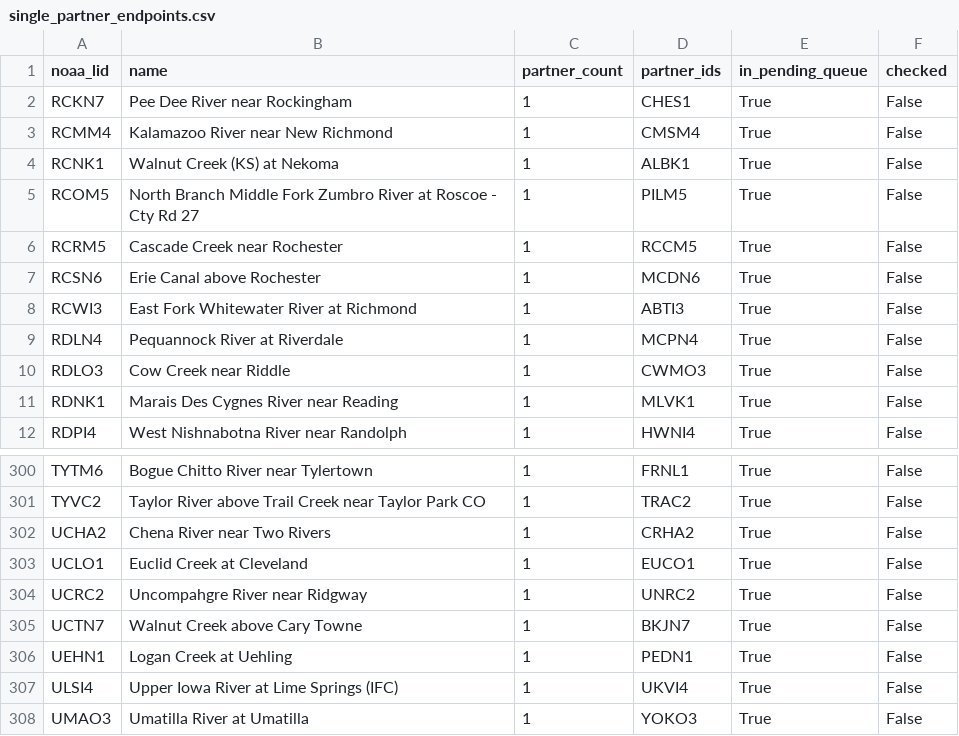
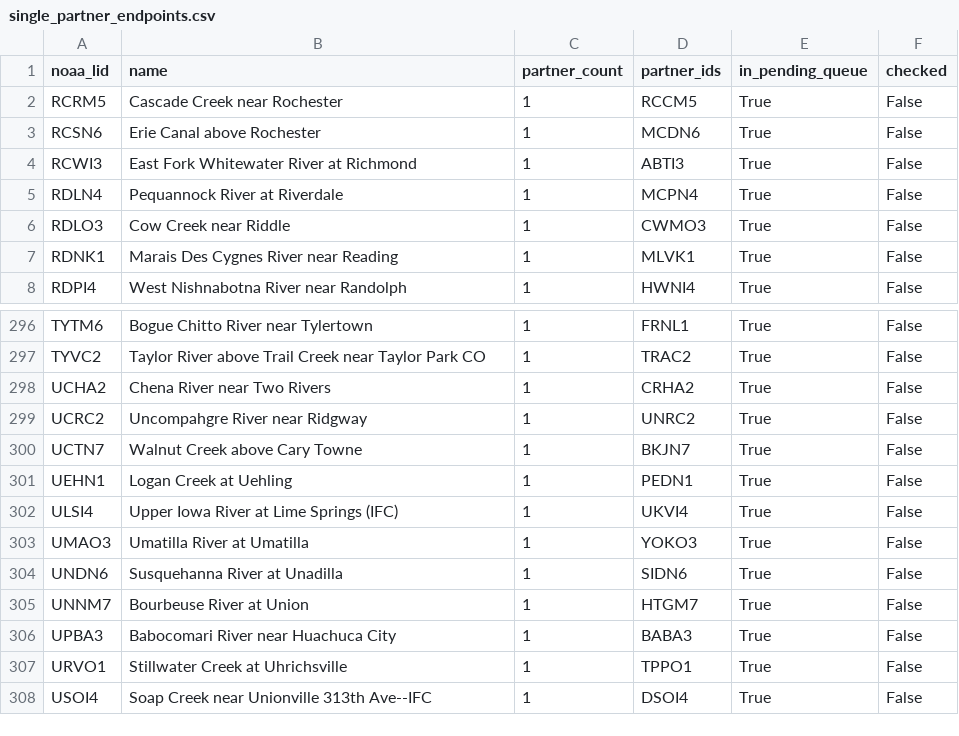
Before and after one commit to pbangiola/paddlersmap, a CSV file: data/network_audit/single_partner_endpoints.csv, drawn as a sheet; only a part is shown, gaps mark what is left out; the shorter side is filled out with more unchanged rows; the diff names each change by its address in the sheet, - before the commit and + after, or states it on an @@ line.

```diff
--- a/data/network_audit/single_partner_endpoints.csv
+++ b/data/network_audit/single_partner_endpoints.csv
-row 2: RCKN7 | Pee Dee River near Rockingham | 1 | CHES1 | True | False
-row 3: RCMM4 | Kalamazoo River near New Richmond | 1 | CMSM4 | True | False
-row 4: RCNK1 | Walnut Creek (KS) at Nekoma | 1 | ALBK1 | True | False
-row 5: RCOM5 | North Branch Middle Fork Zumbro River at Roscoe - Cty Rd 27 | 1 | PILM5 | True | False
-row 303: UCLO1 | Euclid Creek at Cleveland | 1 | EUCO1 | True | False
```
Also changed, not shown: data/network_audit/unchecked_endpoints.csv, 3 other files.
